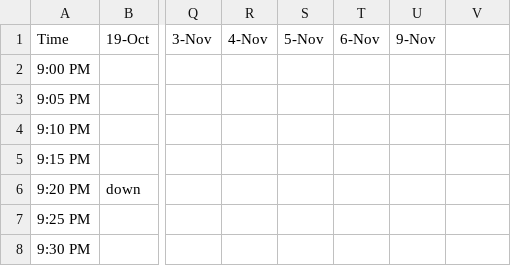
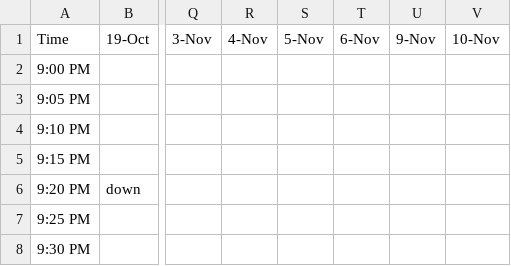
Before and after one commit to alevi813/sleep-tracker, a CSV file: data/schedule.csv, drawn as a sheet; only a part is shown, gaps mark what is left out; the diff names each change by its address in the sheet, - before the commit and + after, or states it on an @@ line.

Commit message:
Update sleep schedule (10-Nov)

```diff
--- a/data/schedule.csv
+++ b/data/schedule.csv
-V1: (empty)
+V1: 10-Nov
```
